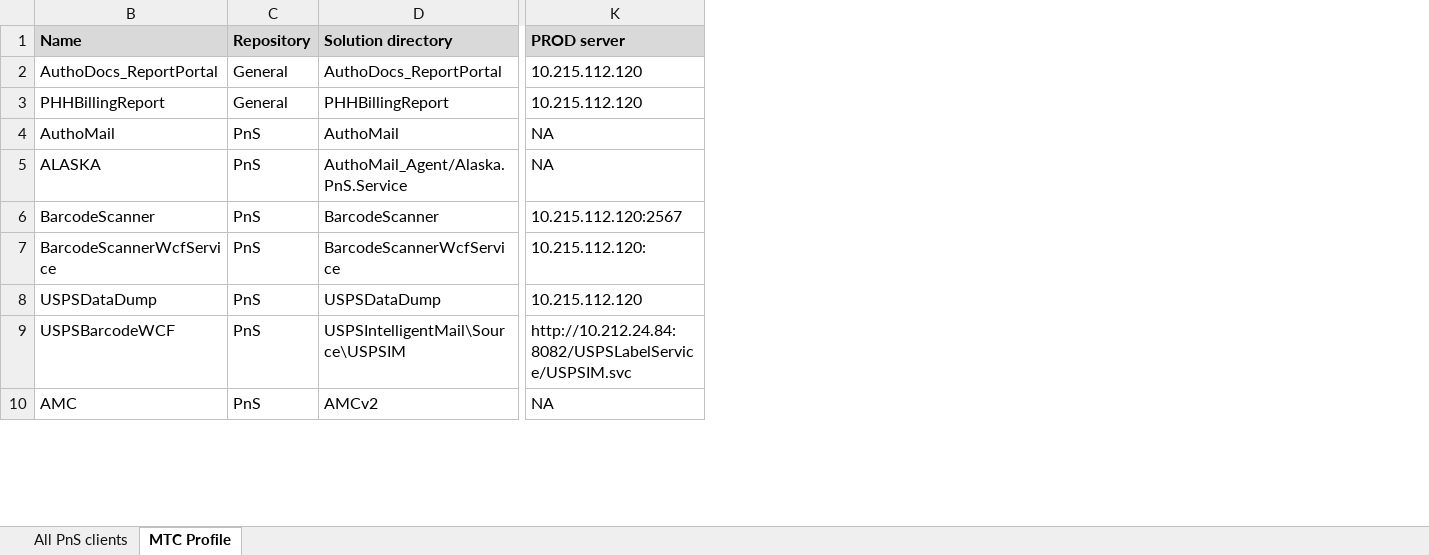
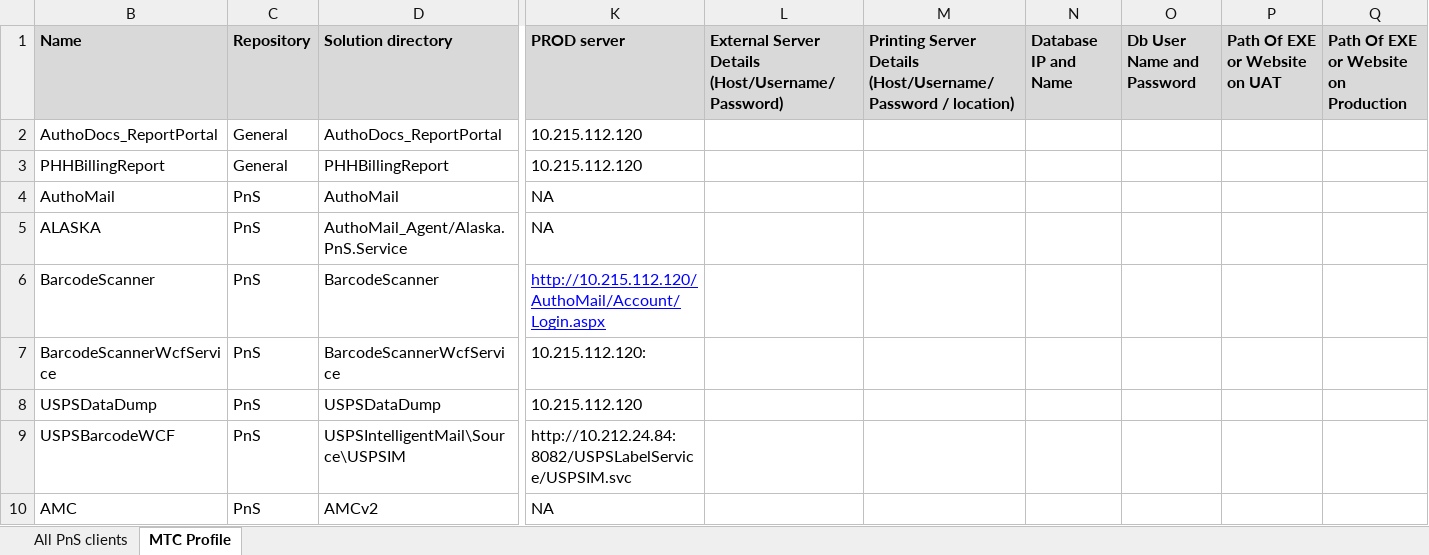
Before and after one commit to kaushikraj302000-glitch/AuthoMail-Cotality, an Excel workbook: docs/MTC projects detail.xlsx, sheet MTC Profile, drawn as a sheet; only a part is shown, gaps mark what is left out; values as stored, in another font and other column widths than the file's, no borders; the diff names each change by its address in the sheet, - before the commit and + after, or states it on an @@ line.

Commit message:
not needed tables red marked in schema excel and some details added in MTC for production

```diff
--- a/docs/MTC projects detail.xlsx (sheet MTC Profile)
+++ b/docs/MTC projects detail.xlsx (sheet MTC Profile)
+column L, row 1: External Server Details (Host/Username/Password)
+column M, row 1: Printing Server Details (Host/Username/Password / location)
+column N (Database IP and Name), empty
+column O (Db User Name and Password), empty
+column P (Path Of EXE or Website on UAT), empty
+column Q, row 1: Path Of EXE or Website on Production
-K6 (PROD server): 10.215.112.120:2567
+K6 (PROD server): http://10.215.112.120/AuthoMail/Account/Login.aspx
@@ K6 underline: off → on, text colour: black → #0000FF @@
```
Also changed, not shown: docs/AuthoMailDBSchema.xlsx.
